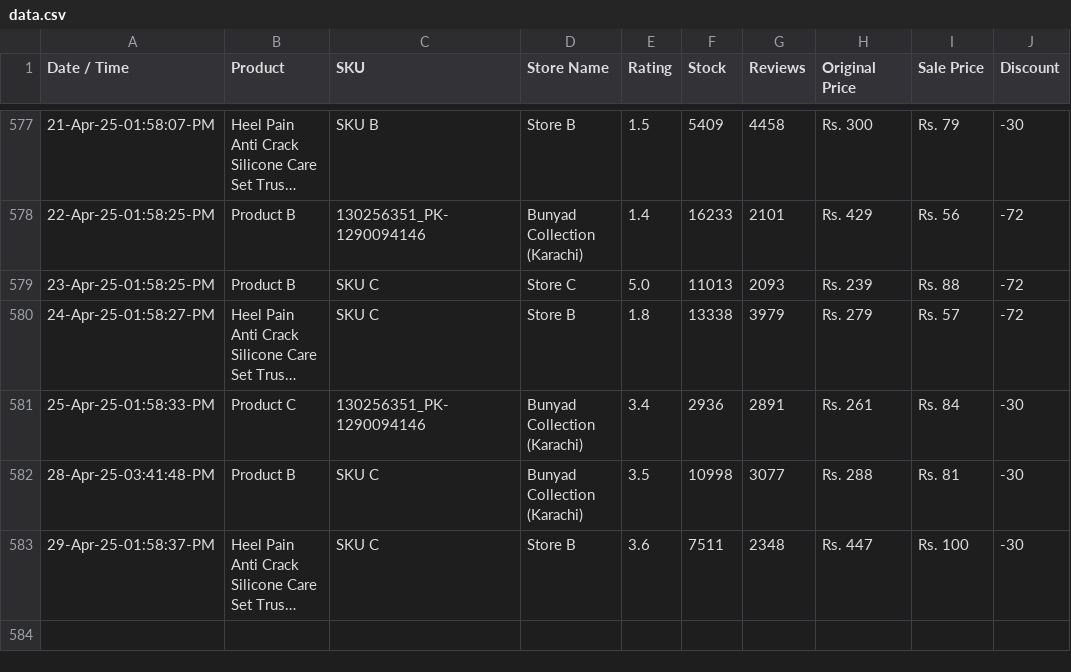
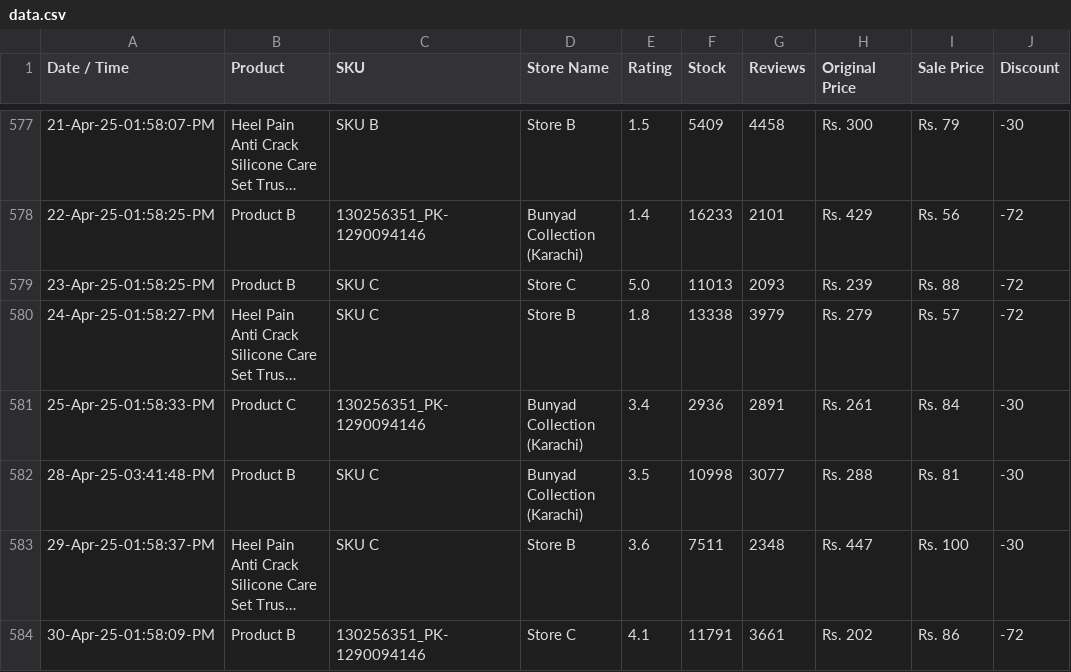
Before and after one commit to shafqatjan/url2image, a CSV file: data.csv, drawn as a sheet; only a part is shown, gaps mark what is left out; long unchanged cells end in …; the diff names each change by its address in the sheet, - before the commit and + after, or states it on an @@ line.

Commit message:
30-Apr-25-01:58:09:PM

```diff
--- a/data.csv
+++ b/data.csv
+row 584: 30-Apr-25-01:58:09-PM | Product B | 130256351_PK-1290094146 | Store C | 4.1 | 11791 | 3661 | Rs. 202 | Rs. 86 | -72
```
